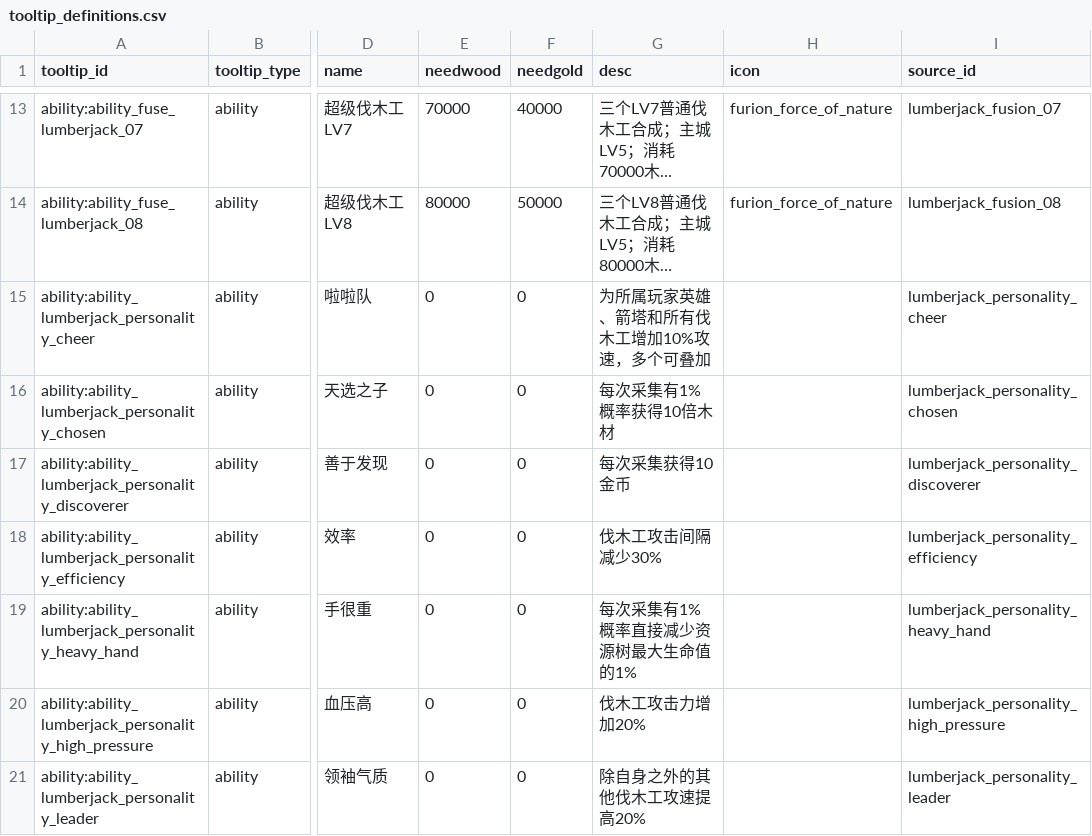
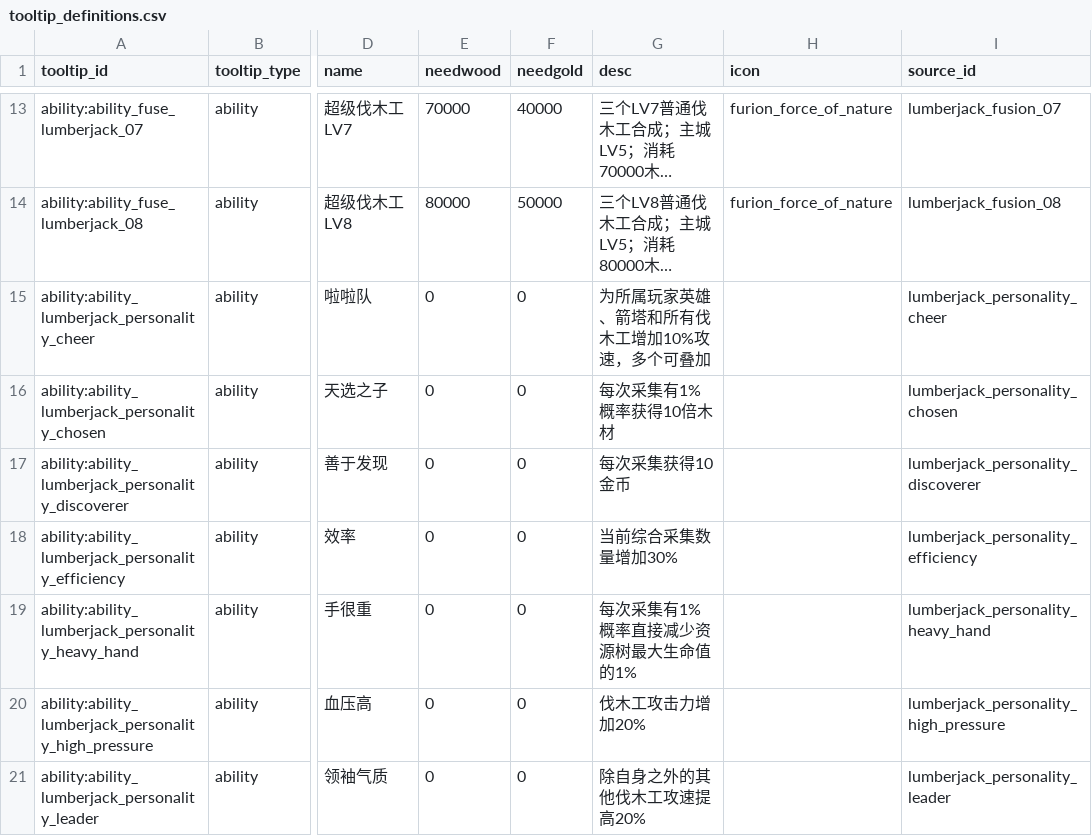
Before and after one commit to MouOwO/Survival, a CSV file: data/csv/公共规则/tooltip_definitions.csv, drawn as a sheet; only a part is shown, gaps mark what is left out; long unchanged cells end in …; the diff names each change by its address in the sheet, - before the commit and + after, or states it on an @@ line.

```diff
--- a/data/csv/公共规则/tooltip_definitions.csv
+++ b/data/csv/公共规则/tooltip_definitions.csv
-G18 (desc): 伐木工攻击间隔减少30%
+G18 (desc): 当前综合采集数量增加30%
```
Also changed, not shown: data/csv/建筑与工人系统/lumberjack_personality_definitions.csv, 37 other files.
